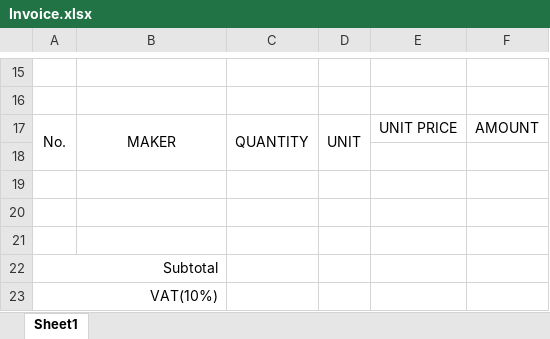
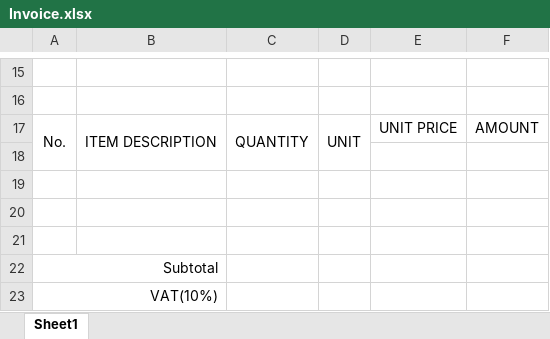
Before and after one commit to joyballonline/his_vb, an Excel workbook: src/HanbaiKanri/HanbaiKanri/bin/BaseXls/Invoice.xlsx, sheet Sheet1, drawn as a sheet; only a part is shown, gaps mark what is left out; values as stored, in another font and other column widths than the file's, no borders; charts and pictures not drawn; the diff names each change by its address in the sheet, - before the commit and + after, or states it on an @@ line.

Commit message:
No54 update invoice format

```diff
--- a/src/HanbaiKanri/HanbaiKanri/bin/BaseXls/Invoice.xlsx (sheet Sheet1)
+++ b/src/HanbaiKanri/HanbaiKanri/bin/BaseXls/Invoice.xlsx (sheet Sheet1)
-B17: MAKER
+B17: ITEM DESCRIPTION
```
Also changed, not shown: charts or pictures, src/HanbaiKanri/HanbaiKanri/bin/BaseXls/CollectiveInvoice.xlsx, 2 other files.
